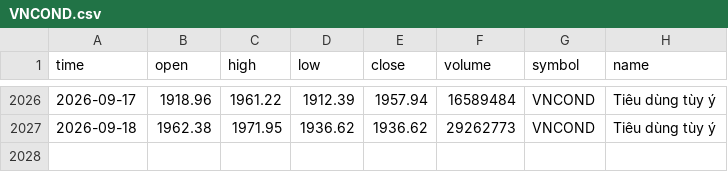
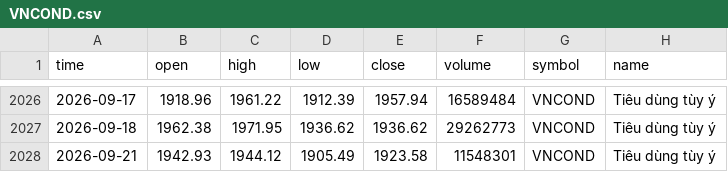
Before and after one commit to FTU-kudo/VN-sector-analysis, a CSV file: data/VNCOND.csv, drawn as a sheet; only a part is shown, gaps mark what is left out.

```diff
--- a/data/VNCOND.csv
+++ b/data/VNCOND.csv
@@ -2027 +2027,2 @@
 2026-09-18,1962.38,1971.95,1936.62,1936.62,29262773,VNCOND,Tiêu dùng tùy ý
+2026-09-21,1942.93,1944.12,1905.49,1923.58,11548301,VNCOND,Tiêu dùng tùy ý
```
Also changed, not shown: data/VNCONS.csv, data/VNIT.csv, 15 other files.
